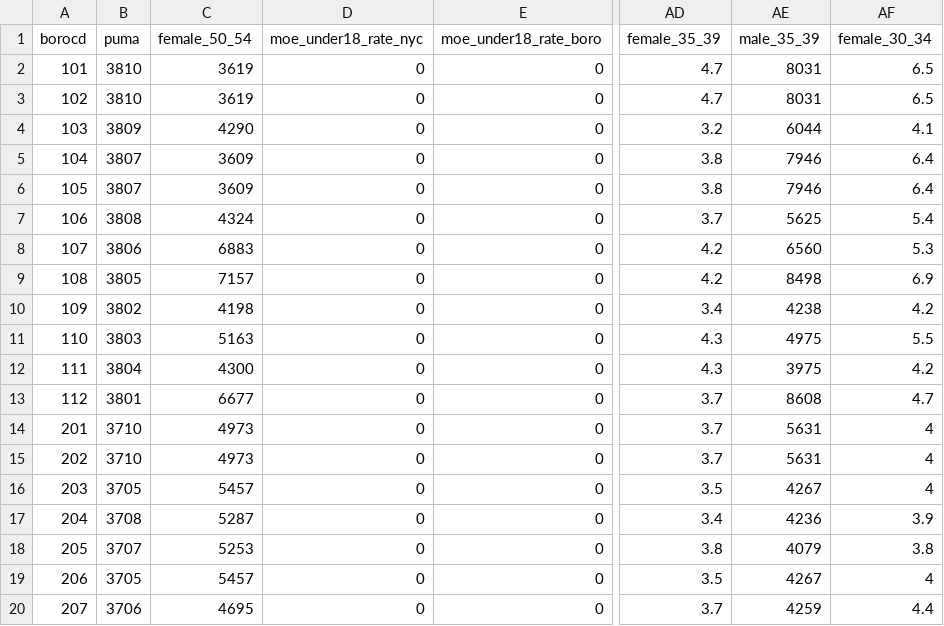
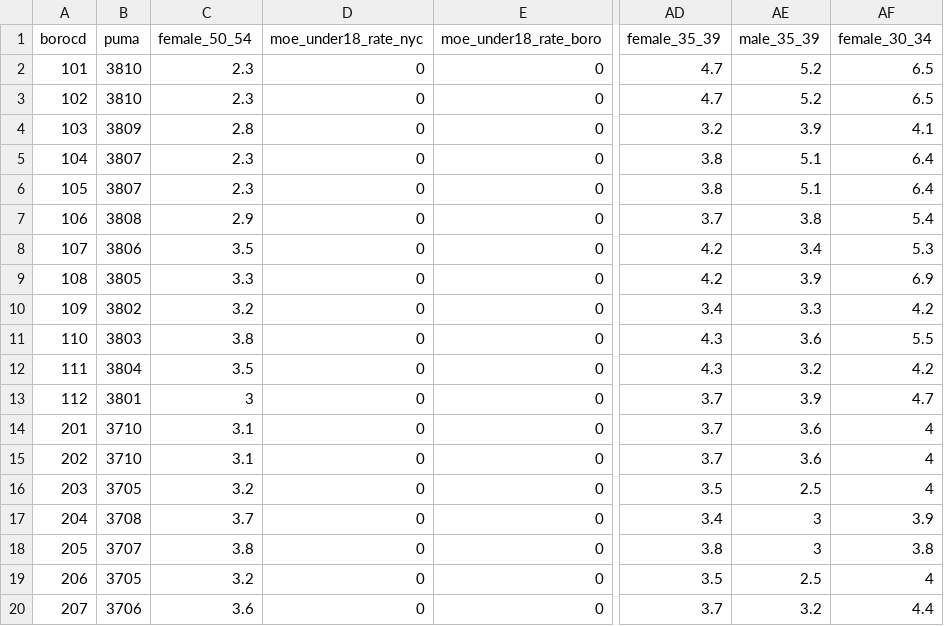
Before and after one commit to NYCPlanning/db-community-profiles, a CSV file: output/cd_profiles.csv, drawn as a sheet; only a part is shown, gaps mark what is left out; the diff covers the shown part only; the diff names each change by its address in the sheet, - before the commit and + after, or states it on an @@ line.

Commit message:
fixing female_50_54 and male_35_39

```diff
--- a/output/cd_profiles.csv
+++ b/output/cd_profiles.csv
-C2:C3 (female_50_54): 3619
+C2:C3 (female_50_54): 2.3
-AE2:AE3 (male_35_39): 8031
+AE2:AE3 (male_35_39): 5.2
-C4 (female_50_54): 4290
+C4 (female_50_54): 2.8
-AE4 (male_35_39): 6044
+AE4 (male_35_39): 3.9
-C5:C6 (female_50_54): 3609
+C5:C6 (female_50_54): 2.3
-AE5:AE6 (male_35_39): 7946
+AE5:AE6 (male_35_39): 5.1
-C7 (female_50_54): 4324
+C7 (female_50_54): 2.9
-AE7 (male_35_39): 5625
+AE7 (male_35_39): 3.8
-C8 (female_50_54): 6883
+C8 (female_50_54): 3.5
-AE8 (male_35_39): 6560
+AE8 (male_35_39): 3.4
-C9 (female_50_54): 7157
+C9 (female_50_54): 3.3
-AE9 (male_35_39): 8498
+AE9 (male_35_39): 3.9
-C10 (female_50_54): 4198
+C10 (female_50_54): 3.2
-AE10 (male_35_39): 4238
+AE10 (male_35_39): 3.3
-C11 (female_50_54): 5163
+C11 (female_50_54): 3.8
-AE11 (male_35_39): 4975
+AE11 (male_35_39): 3.6
-C12 (female_50_54): 4300
+C12 (female_50_54): 3.5
-AE12 (male_35_39): 3975
+AE12 (male_35_39): 3.2
-C13 (female_50_54): 6677
+C13 (female_50_54): 3
-AE13 (male_35_39): 8608
+AE13 (male_35_39): 3.9
-C14:C15 (female_50_54): 4973
+C14:C15 (female_50_54): 3.1
-AE14:AE15 (male_35_39): 5631
+AE14:AE15 (male_35_39): 3.6
-C16 (female_50_54): 5457
+C16 (female_50_54): 3.2
-AE16 (male_35_39): 4267
+AE16 (male_35_39): 2.5
-C17 (female_50_54): 5287
+C17 (female_50_54): 3.7
-AE17 (male_35_39): 4236
+AE17 (male_35_39): 3
-C18 (female_50_54): 5253
+C18 (female_50_54): 3.8
-AE18 (male_35_39): 4079
+AE18 (male_35_39): 3
-C19 (female_50_54): 5457
+C19 (female_50_54): 3.2
-AE19 (male_35_39): 4267
+AE19 (male_35_39): 2.5
-C20 (female_50_54): 4695
+C20 (female_50_54): 3.6
-AE20 (male_35_39): 4259
+AE20 (male_35_39): 3.2
```
Also changed, not shown: 80 edited cells elsewhere in this file, 1 other file.
